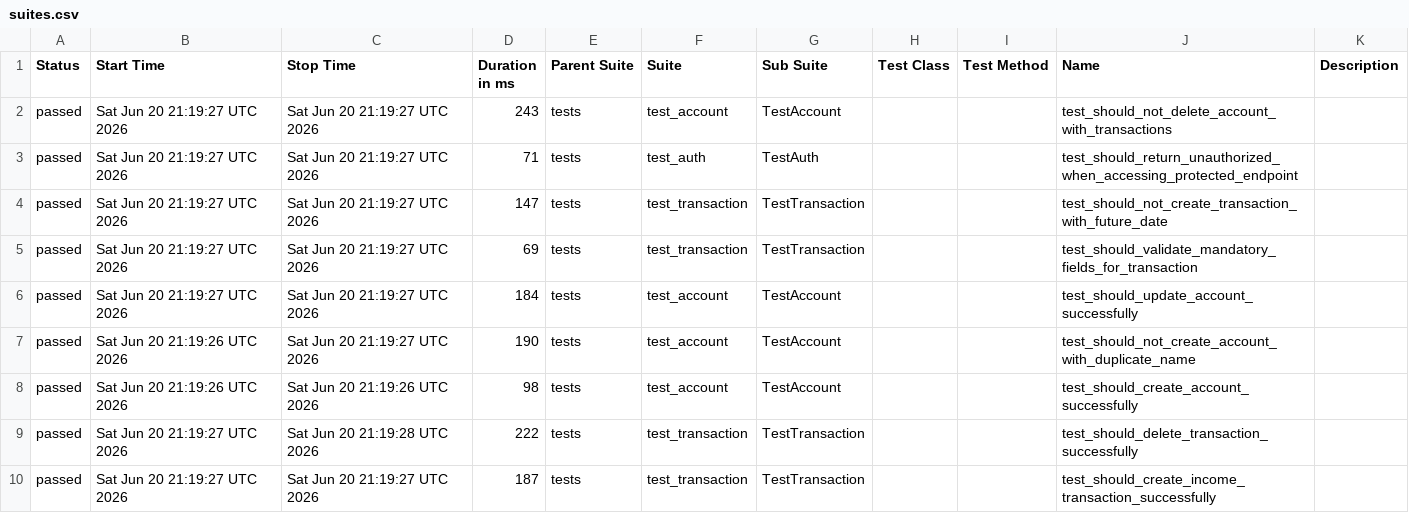
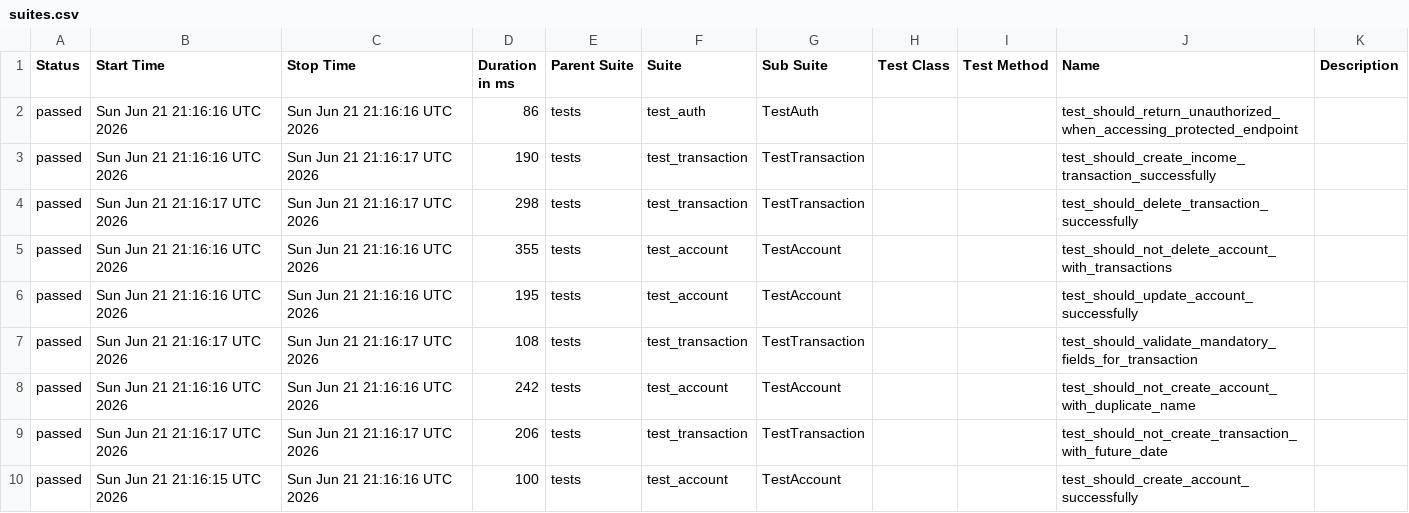
Before and after one commit to JosinaldoGJunior/python-automation-api-test, a CSV file: data/suites.csv, drawn as a sheet.

```diff
--- a/data/suites.csv
+++ b/data/suites.csv
@@ -1,10 +1,10 @@
 "Status","Start Time","Stop Time","Duration in ms","Parent Suite","Suite","Sub Suite","Test Class","Test Method","Name","Description"
-"passed","Sat Jun 20 21:19:27 UTC 2026","Sat Jun 20 21:19:27 UTC 2026","243","tests","test_account","TestAccount","","","test_should_not_delete_account_with_transactions",""
-"passed","Sat Jun 20 21:19:27 UTC 2026","Sat Jun 20 21:19:27 UTC 2026","71","tests","test_auth","TestAuth","","","test_should_return_unauthorized_when_accessing_protected_endpoint",""
-"passed","Sat Jun 20 21:19:27 UTC 2026","Sat Jun 20 21:19:27 UTC 2026","147","tests","test_transaction","TestTransaction","","","test_should_not_create_transaction_with_future_date",""
-"passed","Sat Jun 20 21:19:27 UTC 2026","Sat Jun 20 21:19:27 UTC 2026","69","tests","test_transaction","TestTransaction","","","test_should_validate_mandatory_fields_for_transaction",""
-"passed","Sat Jun 20 21:19:27 UTC 2026","Sat Jun 20 21:19:27 UTC 2026","184","tests","test_account","TestAccount","","","test_should_update_account_successfully",""
-"passed","Sat Jun 20 21:19:26 UTC 2026","Sat Jun 20 21:19:27 UTC 2026","190","tests","test_account","TestAccount","","","test_should_not_create_account_with_duplicate_name",""
-"passed","Sat Jun 20 21:19:26 UTC 2026","Sat Jun 20 21:19:26 UTC 2026","98","tests","test_account","TestAccount","","","test_should_create_account_successfully",""
-"passed","Sat Jun 20 21:19:27 UTC 2026","Sat Jun 20 21:19:28 UTC 2026","222","tests","test_transaction","TestTransaction","","","test_should_delete_transaction_successfully",""
-"passed","Sat Jun 20 21:19:27 UTC 2026","Sat Jun 20 21:19:27 UTC 2026","187","tests","test_transaction","TestTransaction","","","test_should_create_income_transaction_successfully",""
+"passed","Sun Jun 21 21:16:16 UTC 2026","Sun Jun 21 21:16:16 UTC 2026","86","tests","test_auth","TestAuth","","","test_should_return_unauthorized_when_accessing_protected_endpoint",""
+"passed","Sun Jun 21 21:16:16 UTC 2026","Sun Jun 21 21:16:17 UTC 2026","190","tests","test_transaction","TestTransaction","","","test_should_create_income_transaction_successfully",""
+"passed","Sun Jun 21 21:16:17 UTC 2026","Sun Jun 21 21:16:17 UTC 2026","298","tests","test_transaction","TestTransaction","","","test_should_delete_transaction_successfully",""
+"passed","Sun Jun 21 21:16:16 UTC 2026","Sun Jun 21 21:16:16 UTC 2026","355","tests","test_account","TestAccount","","","test_should_not_delete_account_with_transactions",""
+"passed","Sun Jun 21 21:16:16 UTC 2026","Sun Jun 21 21:16:16 UTC 2026","195","tests","test_account","TestAccount","","","test_should_update_account_successfully",""
+"passed","Sun Jun 21 21:16:17 UTC 2026","Sun Jun 21 21:16:17 UTC 2026","108","tests","test_transaction","TestTransaction","","","test_should_validate_mandatory_fields_for_transaction",""
+"passed","Sun Jun 21 21:16:16 UTC 2026","Sun Jun 21 21:16:16 UTC 2026","242","tests","test_account","TestAccount","","","test_should_not_create_account_with_duplicate_name",""
+"passed","Sun Jun 21 21:16:17 UTC 2026","Sun Jun 21 21:16:17 UTC 2026","206","tests","test_transaction","TestTransaction","","","test_should_not_create_transaction_with_future_date",""
+"passed","Sun Jun 21 21:16:15 UTC 2026","Sun Jun 21 21:16:16 UTC 2026","100","tests","test_account","TestAccount","","","test_should_create_account_successfully",""
```
Also changed, not shown: 32 other files.
